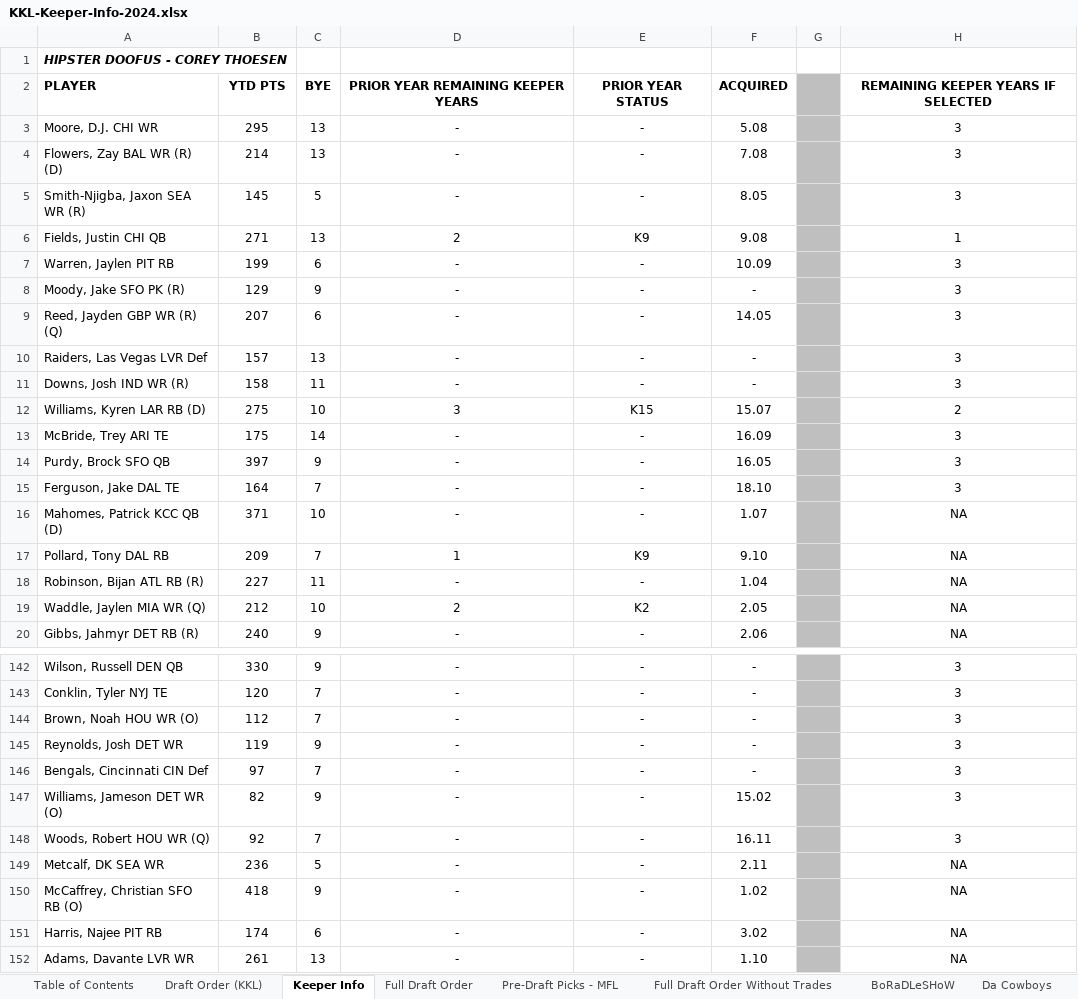
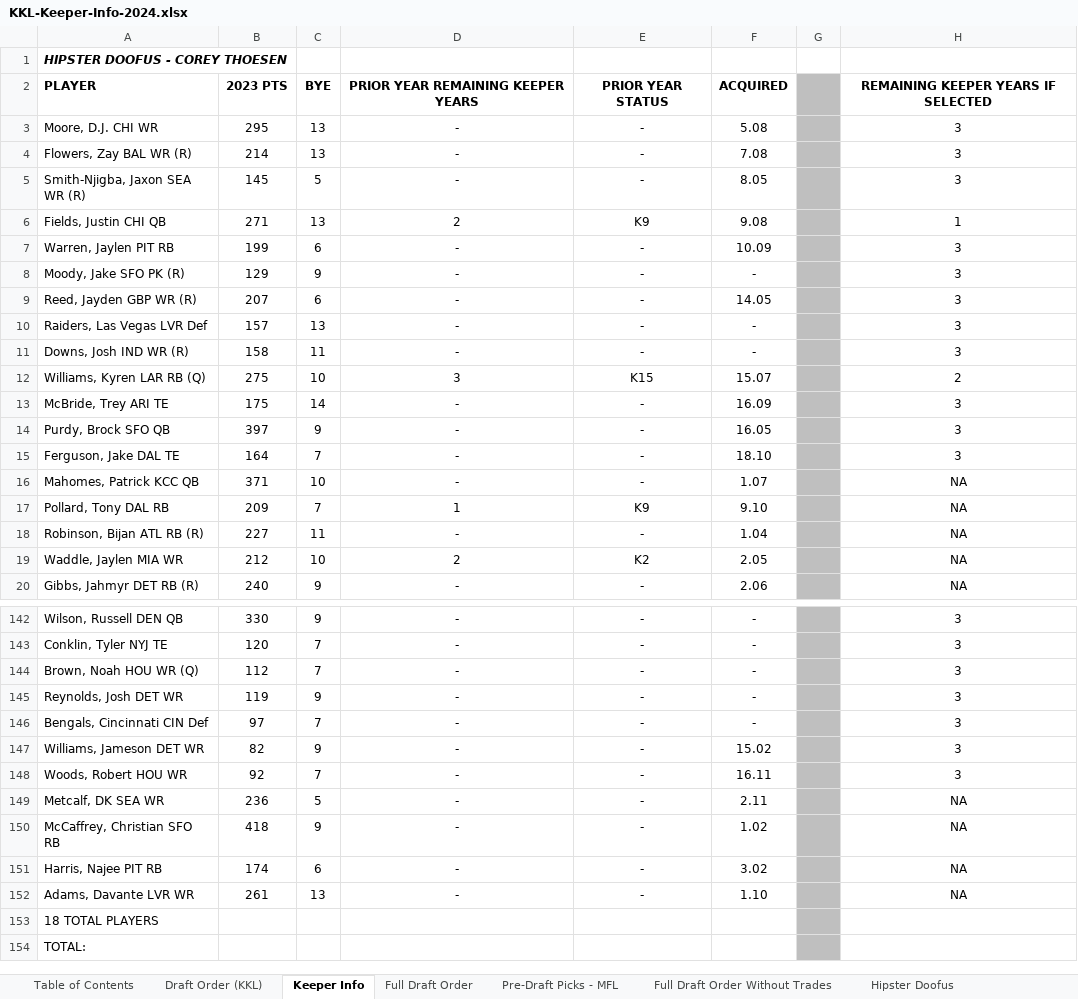
Before and after one commit to cthoesen/knuckleheads, an Excel workbook: public/documents/kkl/KKL-Keeper-Info-2024.xlsx, sheet Keeper Info, drawn as a sheet; only a part is shown, gaps mark what is left out; the shorter side is filled out with more unchanged rows; values as stored, in another font and other column widths than the file's, no borders; conditional formats not drawn; the diff covers the shown part only; the diff names each change by its address in the sheet, - before the commit and + after, or states it on an @@ line.

Commit message:
Update KKL Keeper Info

```diff
--- a/public/documents/kkl/KKL-Keeper-Info-2024.xlsx (sheet Keeper Info)
+++ b/public/documents/kkl/KKL-Keeper-Info-2024.xlsx (sheet Keeper Info)
-B2: YTD PTS
+B2: 2023 PTS
-A4: Flowers, Zay BAL WR (R) (D)
+A4: Flowers, Zay BAL WR (R)
-A9: Reed, Jayden GBP WR (R) (Q)
+A9: Reed, Jayden GBP WR (R)
-A12: Williams, Kyren LAR RB (D)
+A12: Williams, Kyren LAR RB (Q)
-A16: Mahomes, Patrick KCC QB (D)
+A16: Mahomes, Patrick KCC QB
-A19: Waddle, Jaylen MIA WR (Q)
+A19: Waddle, Jaylen MIA WR
-A144: Brown, Noah HOU WR (O)
+A144: Brown, Noah HOU WR (Q)
-A147: Williams, Jameson DET WR (O)
+A147: Williams, Jameson DET WR
-A148: Woods, Robert HOU WR (Q)
+A148: Woods, Robert HOU WR
-A150: McCaffrey, Christian SFO RB (O)
+A150: McCaffrey, Christian SFO RB
```
Also changed, not shown: 42 edited cells elsewhere in this sheet, sheet Full Draft Order, sheet Pre-Draft Picks - MFL, sheet Over the Hill, sheet Phoenix Force, sheet Karaoke Craig, sheet Hipster Doofus, 9 more sheets, other sheet tabs, 1 other file.
